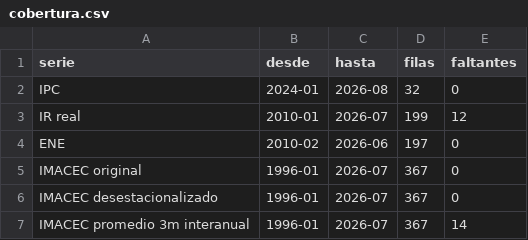
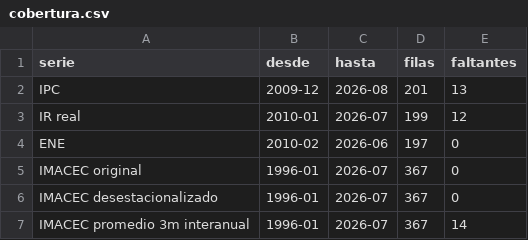
Before and after one commit to alejandrohenriquezr/curva_phillips, a CSV file: resultados/cobertura.csv, drawn as a sheet.

```diff
--- a/resultados/cobertura.csv
+++ b/resultados/cobertura.csv
@@ -1,3 +1,3 @@
 serie,desde,hasta,filas,faltantes
-IPC,2024-01,2026-08,32,0
+IPC,2009-12,2026-08,201,13
 IR real,2010-01,2026-07,199,12
```
Also changed, not shown: 19 other files.
